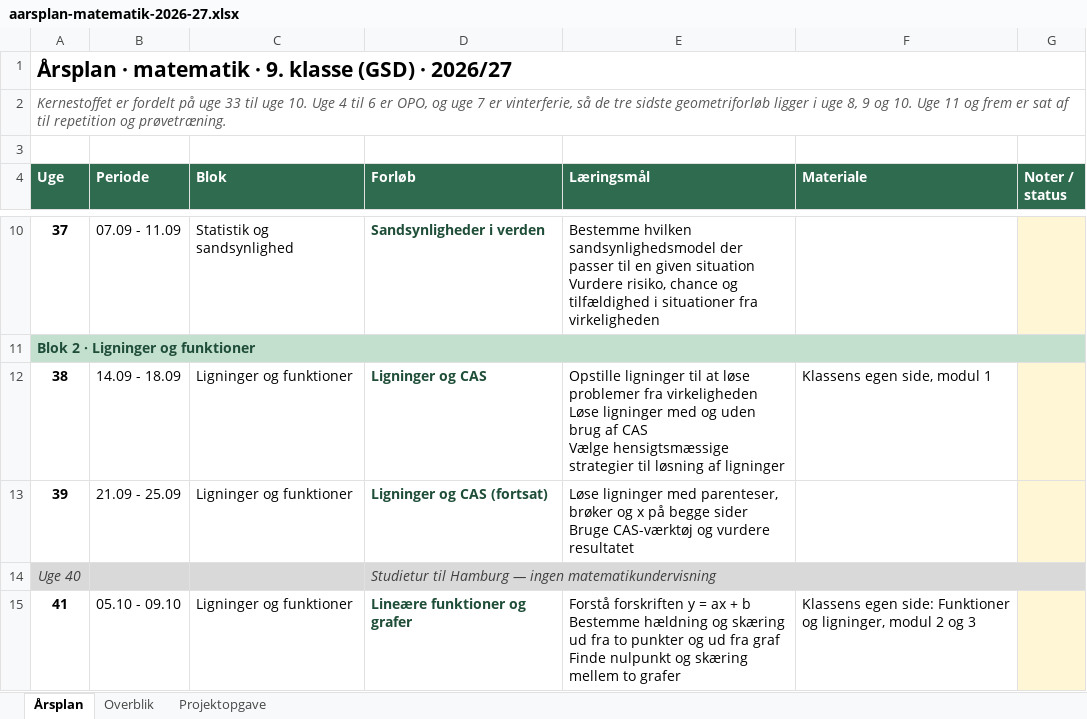
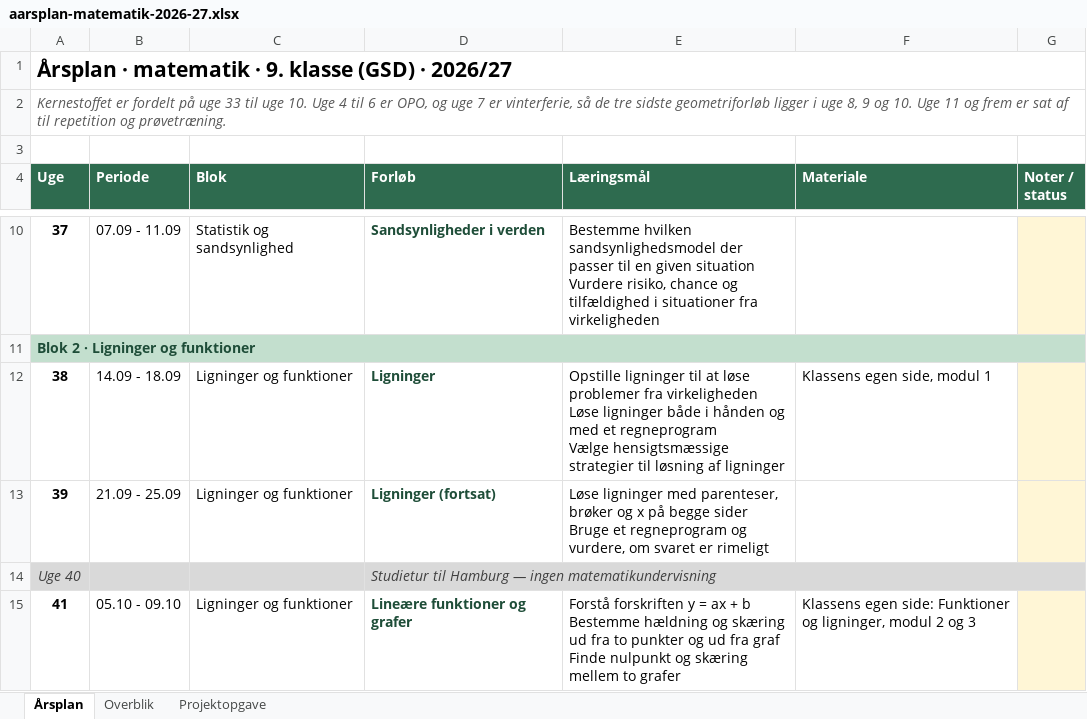
Before and after one commit to mibelibsen/kontiki, an Excel workbook: aarsplan-matematik-2026-27.xlsx, sheet Årsplan, drawn as a sheet; only a part is shown, gaps mark what is left out; values as stored, in another font and other column widths than the file's, no borders; ↵ is a line break in a cell; the diff names each change by its address in the sheet, - before the commit and + after, or states it on an @@ line.

```diff
--- a/aarsplan-matematik-2026-27.xlsx (sheet Årsplan)
+++ b/aarsplan-matematik-2026-27.xlsx (sheet Årsplan)
-D12 (Forløb): Ligninger og CAS
+D12 (Forløb): Ligninger
-E12 (Læringsmål): …Løse ligninger med og uden brug af CAS ↵ Vælge hensigtsmæssige…
+E12 (Læringsmål): …Løse ligninger både i hånden og med et regneprogram ↵ Vælge hensigtsmæssige…
-D13 (Forløb): Ligninger og CAS (fortsat)
+D13 (Forløb): Ligninger (fortsat)
-E13 (Læringsmål): …sider ↵ Bruge CAS-værktøj og vurdere resultatet
+E13 (Læringsmål): …sider ↵ Bruge et regneprogram og vurdere, om svaret er rimeligt
```
Also changed, not shown: 3 other files.
